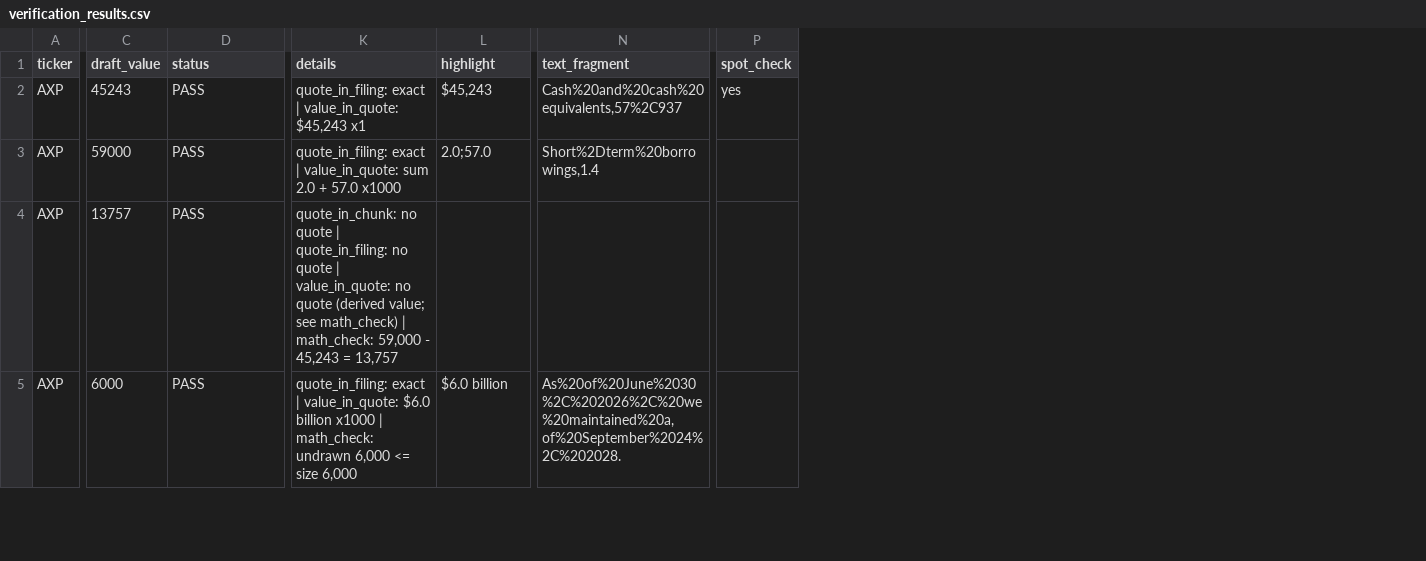
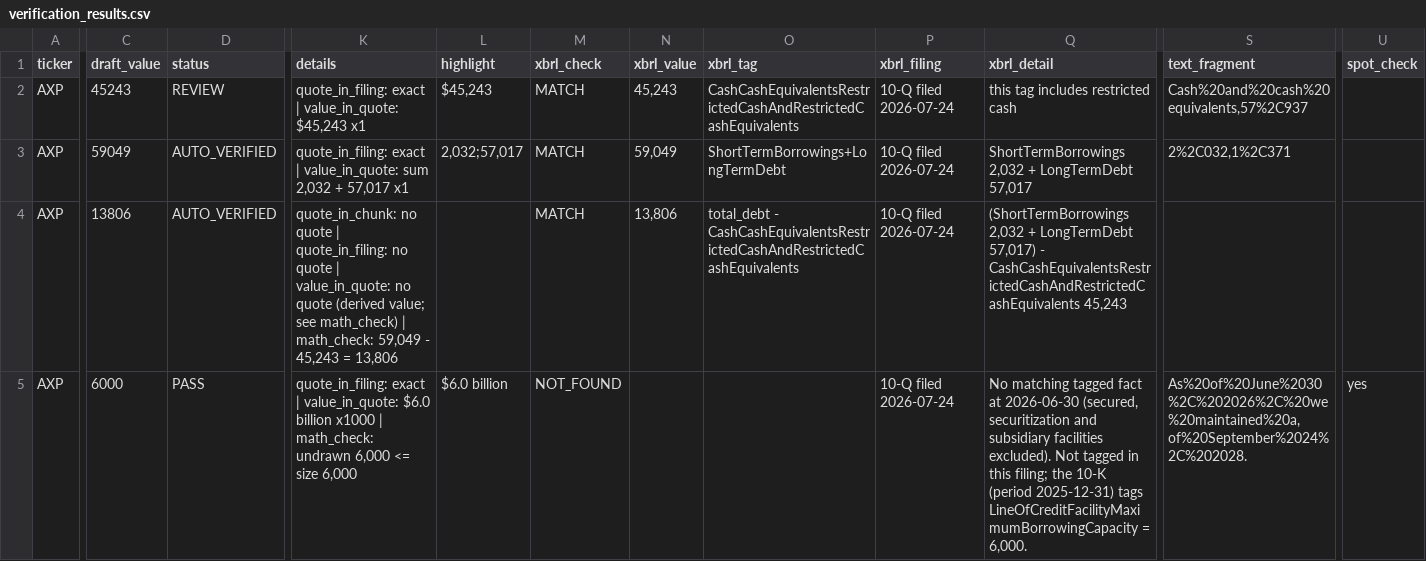
Before and after one commit to yugmeghani22/finance-agents, a CSV file: evals/verification_results.csv, drawn as a sheet; only a part is shown, gaps mark what is left out; addresses are those after the commit; the diff covers the shown part only; the diff names each change by its address in the sheet, - before the commit and + after, or states it on an @@ line.

```diff
--- a/evals/verification_results.csv
+++ b/evals/verification_results.csv
+column M (xbrl_check), rows 2-5: MATCH | MATCH | MATCH | NOT_FOUND
+column N (xbrl_value), rows 2-4: 45,243 | 59,049 | 13,806
+column O (xbrl_tag), rows 2-4: CashCashEquivalentsRestrictedCashAndRestrictedCashEquivalents | ShortTermBorrowings+LongTermDebt | total_debt - CashCashEquivalentsRestrictedCashAndRestrictedCashEquivalents
+column P (xbrl_filing), rows 2-5: all 10-Q filed 2026-07-24
+column Q (xbrl_detail), rows 2-5: this tag includes restricted cash | ShortTermBorrowings 2,032 + LongTermDebt 57,017 | (ShortTermBorrowings 2,032 + LongTermDebt 57,017) - CashCashEquivalentsRestrictedCashAndRestrictedCashEquivalents 45,243 | No matching tagged fact at 2026-06-30 (secured, securitization and subsidiary facilities excluded). Not tagged in this filing; the 10-K (period 2025-12-31) tags LineOfCreditFacilityMaximumBorrowingCapacity = 6,000.
-D2 (status): PASS
+D2 (status): REVIEW
-U2 (spot_check): yes
+U2 (spot_check): (empty)
-C3 (draft_value): 59000
+C3 (draft_value): 59049
-D3:D4 (status): PASS
+D3:D4 (status): AUTO_VERIFIED
-K3 (details): …value_in_quote: sum 2.0 + 57.0 x1000
+K3 (details): …value_in_quote: sum 2,032 + 57,017 x1
-L3 (highlight): 2.0;57.0
+L3 (highlight): 2,032;57,017
-S3 (text_fragment): Short%2Dterm%20borrowings,1.4
+S3 (text_fragment): 2%2C032,1%2C371
-C4 (draft_value): 13757
+C4 (draft_value): 13806
-K4 (details): …| math_check: 59,000 - 45,243 = 13,757
+K4 (details): …| math_check: 59,049 - 45,243 = 13,806
-U5 (spot_check): (empty)
+U5 (spot_check): yes
```
Also changed, not shown: 2 added rows, 2 removed rows and 39 edited cells elsewhere in this file, evals/answer_key_liquidity.csv, 12 other files.
